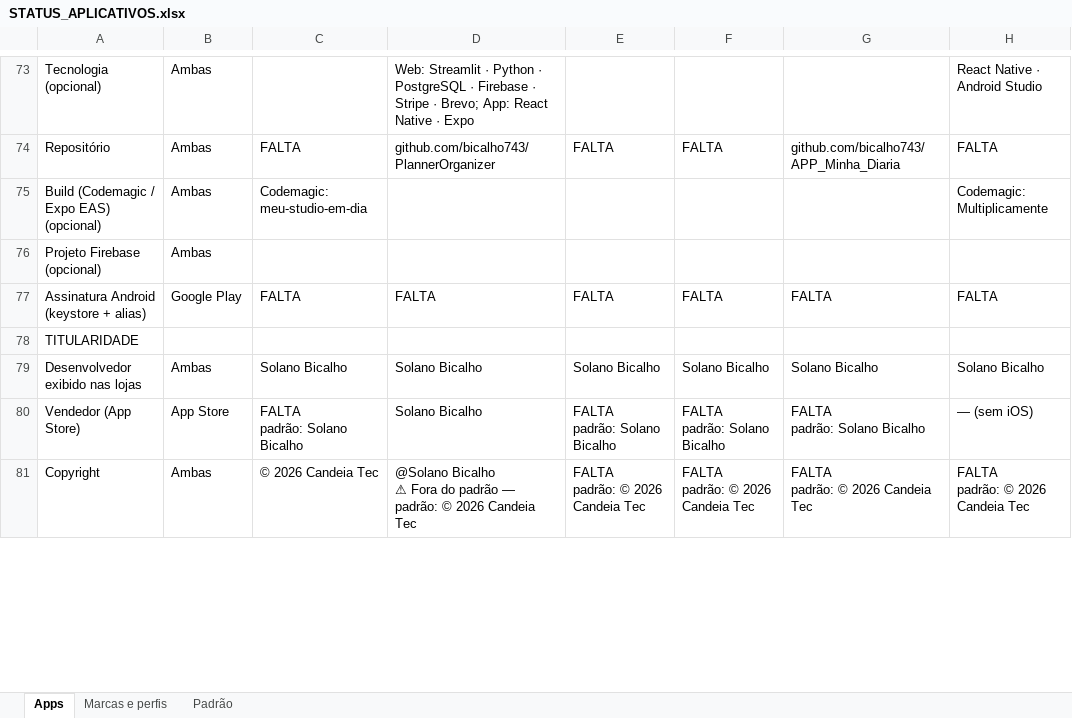
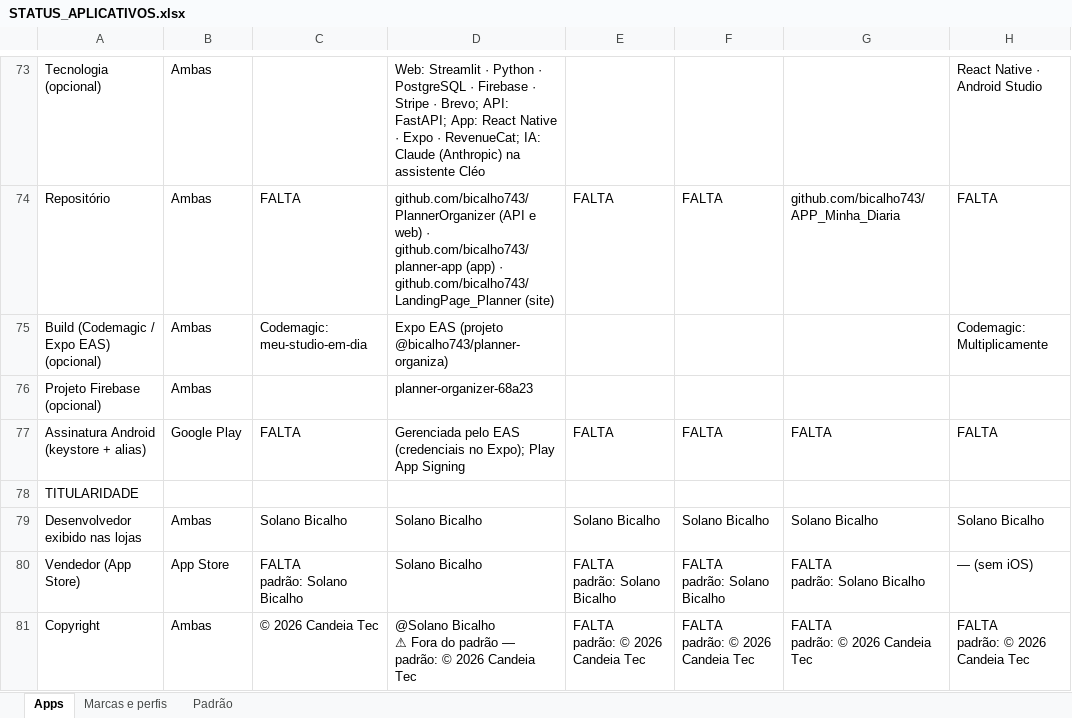
Before and after one commit to bicalho743/Candeia_Tec, an Excel workbook: apps/STATUS_APLICATIVOS.xlsx, sheet Apps, drawn as a sheet; only a part is shown, gaps mark what is left out; values as stored, in another font and other column widths than the file's, no cell formats; the diff covers the shown part only; the diff names each change by its address in the sheet, - before the commit and + after, or states it on an @@ line.

```diff
--- a/apps/STATUS_APLICATIVOS.xlsx (sheet Apps)
+++ b/apps/STATUS_APLICATIVOS.xlsx (sheet Apps)
-D73: …· Brevo; App: React Native · Expo
+D73: …· Brevo; API: FastAPI; App: React Native · Expo · RevenueCat; IA: Claude (Anthropic) na assistente Cléo
-D74: github.com/bicalho743/PlannerOrganizer
+D74: github.com/bicalho743/PlannerOrganizer (API e web) · github.com/bicalho743/planner-app (app) · github.com/bicalho743/LandingPage_Planner (site)
-D75: (empty)
+D75: Expo EAS (projeto @bicalho743/planner-organiza)
-D76: (empty)
+D76: planner-organizer-68a23
-D77: FALTA
+D77: Gerenciada pelo EAS (credenciais no Expo); Play App Signing
```
Also changed, not shown: 35 edited cells elsewhere in this sheet, sheet Padrão, cell formats, 2 other files.
